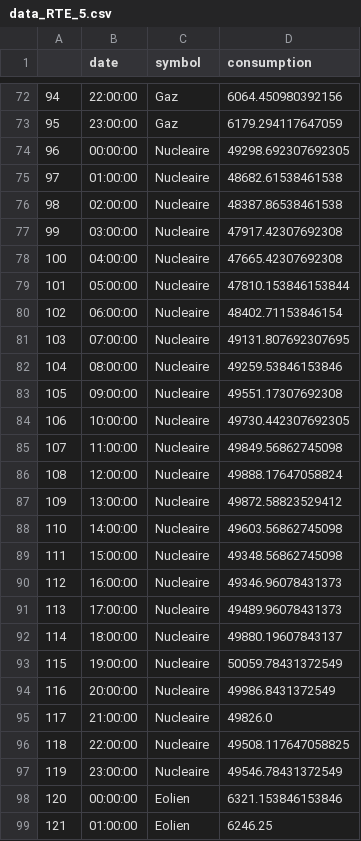
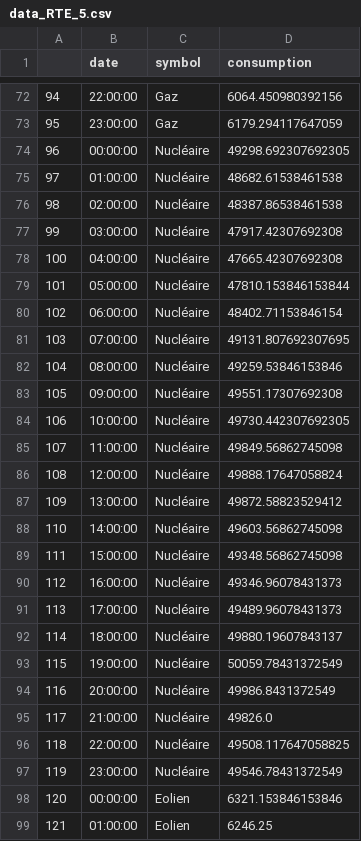
Before and after one commit to Matperrin-ds/Dataviz, a CSV file: data_RTE_5.csv, drawn as a sheet; only a part is shown, gaps mark what is left out; the diff covers the shown part only.

Commit message:
Update data_RTE_5.csv

```diff
--- a/data_RTE_5.csv
+++ b/data_RTE_5.csv
@@ -73,26 +73,26 @@
 95,23:00:00,Gaz,6179.294117647059
-96,00:00:00,Nucleaire,49298.692307692305
-97,01:00:00,Nucleaire,48682.61538461538
-98,02:00:00,Nucleaire,48387.86538461538
-99,03:00:00,Nucleaire,47917.42307692308
-100,04:00:00,Nucleaire,47665.42307692308
-101,05:00:00,Nucleaire,47810.153846153844
-102,06:00:00,Nucleaire,48402.71153846154
-103,07:00:00,Nucleaire,49131.807692307695
-104,08:00:00,Nucleaire,49259.53846153846
-105,09:00:00,Nucleaire,49551.17307692308
-106,10:00:00,Nucleaire,49730.442307692305
-107,11:00:00,Nucleaire,49849.56862745098
-108,12:00:00,Nucleaire,49888.17647058824
-109,13:00:00,Nucleaire,49872.58823529412
-110,14:00:00,Nucleaire,49603.56862745098
-111,15:00:00,Nucleaire,49348.56862745098
-112,16:00:00,Nucleaire,49346.96078431373
-113,17:00:00,Nucleaire,49489.96078431373
-114,18:00:00,Nucleaire,49880.19607843137
-115,19:00:00,Nucleaire,50059.78431372549
-116,20:00:00,Nucleaire,49986.8431372549
-117,21:00:00,Nucleaire,49826.0
-118,22:00:00,Nucleaire,49508.117647058825
-119,23:00:00,Nucleaire,49546.78431372549
+96,00:00:00,Nucléaire,49298.692307692305
+97,01:00:00,Nucléaire,48682.61538461538
+98,02:00:00,Nucléaire,48387.86538461538
+99,03:00:00,Nucléaire,47917.42307692308
+100,04:00:00,Nucléaire,47665.42307692308
+101,05:00:00,Nucléaire,47810.153846153844
+102,06:00:00,Nucléaire,48402.71153846154
+103,07:00:00,Nucléaire,49131.807692307695
+104,08:00:00,Nucléaire,49259.53846153846
+105,09:00:00,Nucléaire,49551.17307692308
+106,10:00:00,Nucléaire,49730.442307692305
+107,11:00:00,Nucléaire,49849.56862745098
+108,12:00:00,Nucléaire,49888.17647058824
+109,13:00:00,Nucléaire,49872.58823529412
+110,14:00:00,Nucléaire,49603.56862745098
+111,15:00:00,Nucléaire,49348.56862745098
+112,16:00:00,Nucléaire,49346.96078431373
+113,17:00:00,Nucléaire,49489.96078431373
+114,18:00:00,Nucléaire,49880.19607843137
+115,19:00:00,Nucléaire,50059.78431372549
+116,20:00:00,Nucléaire,49986.8431372549
+117,21:00:00,Nucléaire,49826.0
+118,22:00:00,Nucléaire,49508.117647058825
+119,23:00:00,Nucléaire,49546.78431372549
 120,00:00:00,Eolien,6321.153846153846
```
Also changed, not shown: 24 edited cells elsewhere in this file.
